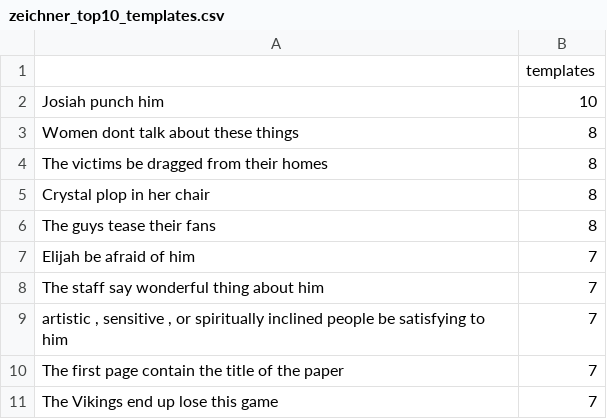
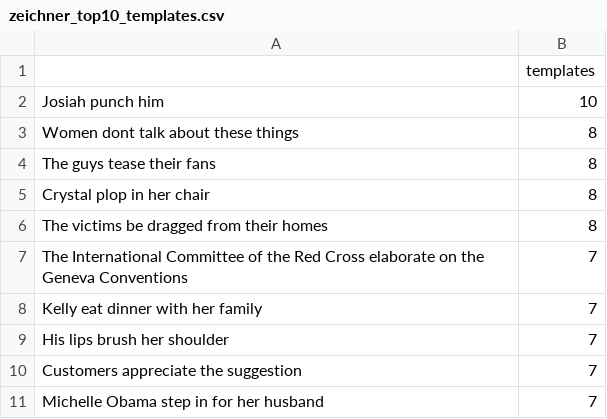
Before and after one commit to simulacrum6/arid, a CSV file: resources/output/top10s/zeichner_top10_templates.csv, drawn as a sheet.

```diff
--- a/resources/output/top10s/zeichner_top10_templates.csv
+++ b/resources/output/top10s/zeichner_top10_templates.csv
@@ -3,9 +3,9 @@ Josiah punch him,10
 Women dont talk about these things,8
+The guys tease their fans,8
+Crystal plop in her chair,8
 The victims be dragged from their homes,8
-Crystal plop in her chair,8
-The guys tease their fans,8
-Elijah be afraid of him,7
-The staff say wonderful thing about him,7
-"artistic , sensitive , or spiritually inclined people be satisfying to him",7
-The first page contain the title of the paper,7
-The Vikings end up lose this game,7
+The International Committee of the Red Cross elaborate on the Geneva Conventions,7
+Kelly eat dinner with her family,7
+His lips brush her shoulder,7
+Customers appreciate the suggestion,7
+Michelle Obama step in for her husband,7
```
Also changed, not shown: resources/output/daganlevy_top10_shared_predicates(templateview).csv, resources/output/top10s/daganlevy_top10_hypothesis.csv, 19 other files.
